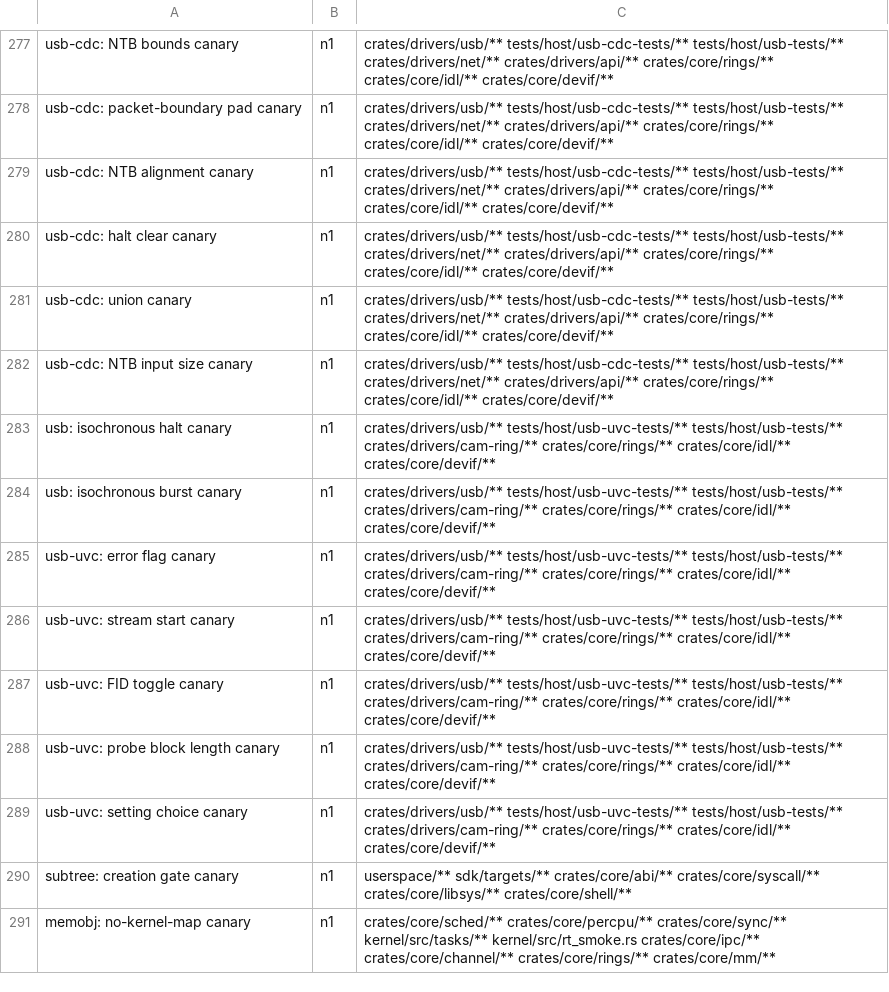
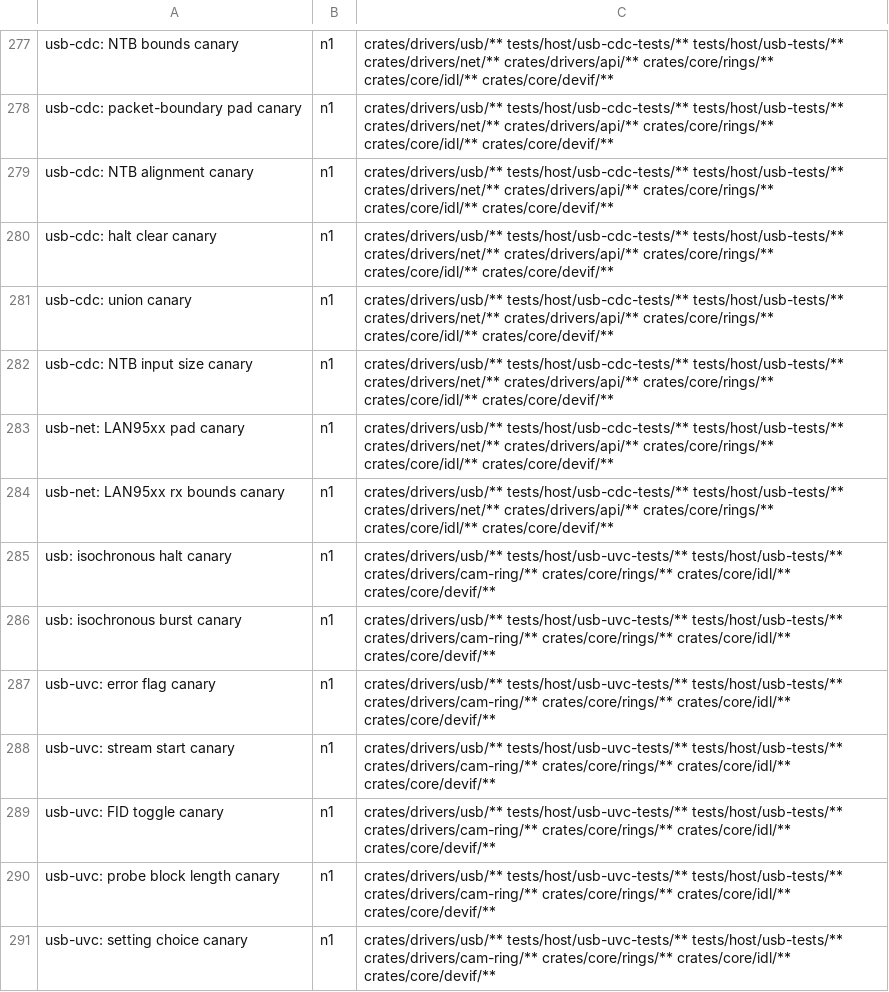
Before and after one commit to fgrg1978/AzOS, a TSV file: tools/gate_rows.tsv, drawn as a sheet; only a part is shown, gaps mark what is left out; the shorter side is filled out with more unchanged rows; the diff names each change by its address in the sheet, - before the commit and + after, or states it on an @@ line.

Commit message:
pi3b: SMSC LAN95xx USB Ethernet behind the net ring
The LAN9500/9500A/9505/9512/9514/9530/9730 function (the Raspberry Pi 3 B's
Ethernet, behind the LAN9514's hub; Kconfig USB_SMSC95XX) as a class driver:
its registers through the vendor requests, a setup script one control
request at a time (lite and PHY resets waited for, the MAC address, bulk-in
bursts with a burst cap of one buffer, LEDs, all multicast, the PHY
autonegotiating 10/100 with pause, then TX and RX), bursts of frames with
status words on bulk IN, one frame per bulk-out transfer after its command
words (a byte of Ethernet padding when it would end on a packet boundary).
The MAC address is the device tree's local-mac-address of the usb424,ec00
node, else a locally administered one from the entropy pool.

The kernel's NIC adapter becomes generic over class::net::NetFunction
(net/src/usb_cdc.rs -> usb_net.rs, cargo feature usb-net), so CDC-ECM/NCM
and the LAN95xx share it; the first one up holds the table's one USB NIC.
The core lets the holder of a device's only interface send vendor requests
to the device (the function is the whole device); class requests to the
device stay the core's. MAX_CLASS_DRIVERS 8 -> 10 for the new entry.

tests/host/usb-cdc-tests gains a fake LAN9514 (register file, MII bridge,
resets that take reads to clear) and an smsc suite through the class driver
and through the adapter, with two canaries (packet-boundary pad, status-word
bounds); usb-tests covers the vendor-request rule. Documentation/drivers.md
describes the DWC2 host and the LAN95xx.

```diff
--- a/tools/gate_rows.tsv
+++ b/tools/gate_rows.tsv
+row 283: usb-net: LAN95xx pad canary | n1 | crates/drivers/usb/** tests/host/usb-cdc-tests/** tests/host/usb-tests/** crates/drivers/net/** crates/drivers/api/** crates/core/rings/** crates/core/idl/** crates/core/devif/**
+row 284: usb-net: LAN95xx rx bounds canary | n1 | crates/drivers/usb/** tests/host/usb-cdc-tests/** tests/host/usb-tests/** crates/drivers/net/** crates/drivers/api/** crates/core/rings/** crates/core/idl/** crates/core/devif/**
```
Also changed, not shown: 25 other files.
